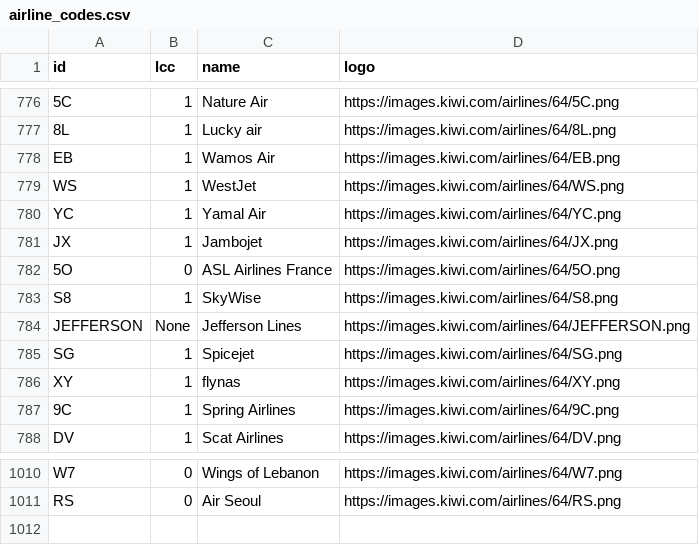
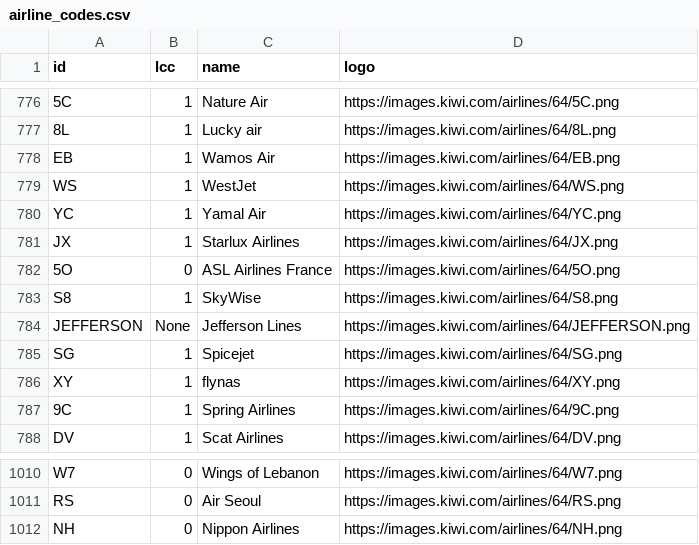
Before and after one commit to uurcan/FlightScheduler, a CSV file: app/src/main/res/raw/airline_codes.csv, drawn as a sheet; only a part is shown, gaps mark what is left out.

```diff
--- a/app/src/main/res/raw/airline_codes.csv
+++ b/app/src/main/res/raw/airline_codes.csv
@@ -780,3 +780,3 @@ WS,1,WestJet,https://images.kiwi.com/airlines/64/WS.png
 YC,1,Yamal Air,https://images.kiwi.com/airlines/64/YC.png
-JX,1,Jambojet,https://images.kiwi.com/airlines/64/JX.png
+JX,1,Starlux Airlines,https://images.kiwi.com/airlines/64/JX.png
 5O,0,ASL Airlines France,https://images.kiwi.com/airlines/64/5O.png
@@ -1011 +1011,2 @@ W7,0,Wings of Lebanon,https://images.kiwi.com/airlines/64/W7.png
 RS,0,Air Seoul,https://images.kiwi.com/airlines/64/RS.png
+NH,0,Nippon Airlines,https://images.kiwi.com/airlines/64/NH.png
```
Also changed, not shown: 15 other files.
